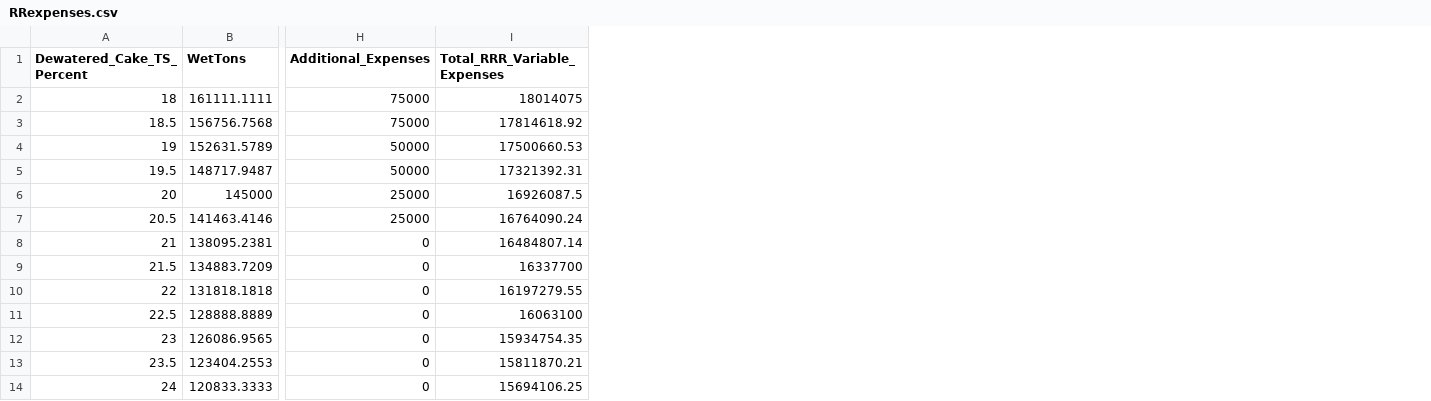
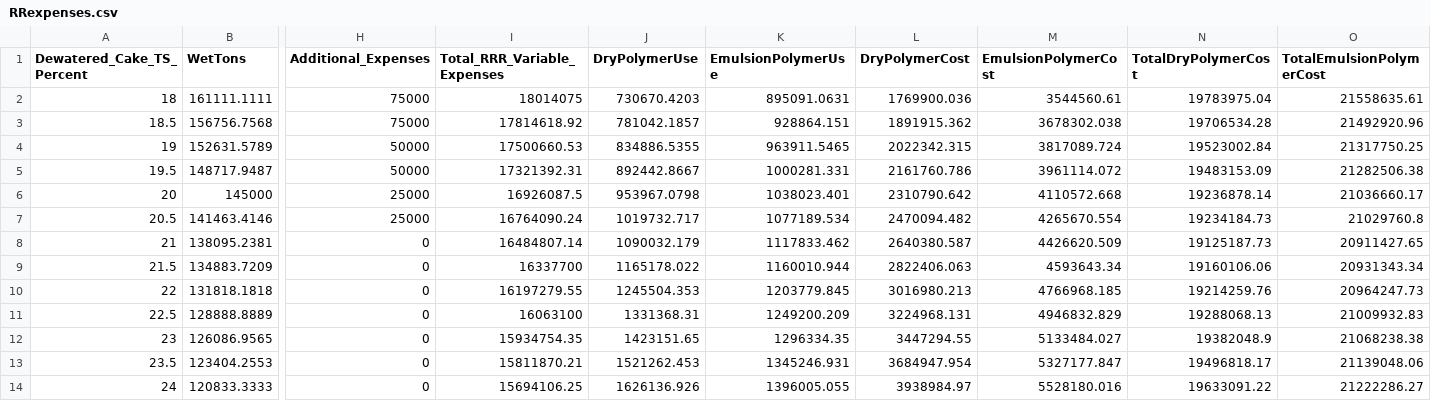
Before and after one commit to ArashMassoudieh/DewaterIQ, a CSV file: RRexpenses.csv, drawn as a sheet; only a part is shown, gaps mark what is left out; the diff names each change by its address in the sheet, - before the commit and + after, or states it on an @@ line.

```diff
--- a/RRexpenses.csv
+++ b/RRexpenses.csv
+column J (DryPolymerUse), rows 2-14: 730670.4203 | 781042.1857 | 834886.5355 | 892442.8667 | 953967.0798 | 1019732.717 | 1090032.179 | 1165178.022 | 1245504.353 | 1331368.31 | 1423151.65 | 1521262.453 | 1626136.926
+column K (EmulsionPolymerUse), rows 2-14: 895091.0631 | 928864.151 | 963911.5465 | 1000281.331 | 1038023.401 | 1077189.534 | 1117833.462 | 1160010.944 | 1203779.845 | 1249200.209 | 1296334.35 | 1345246.931 | 1396005.055
+column L (DryPolymerCost), rows 2-14: 1769900.036 | 1891915.362 | 2022342.315 | 2161760.786 | 2310790.642 | 2470094.482 | 2640380.587 | 2822406.063 | 3016980.213 | 3224968.131 | 3447294.55 | 3684947.954 | 3938984.97
+column M (EmulsionPolymerCost), rows 2-14: 3544560.61 | 3678302.038 | 3817089.724 | 3961114.072 | 4110572.668 | 4265670.554 | 4426620.509 | 4593643.34 | 4766968.185 | 4946832.829 | 5133484.027 | 5327177.847 | 5528180.016
+column N (TotalDryPolymerCost), rows 2-14: 19783975.04 | 19706534.28 | 19523002.84 | 19483153.09 | 19236878.14 | 19234184.73 | 19125187.73 | 19160106.06 | 19214259.76 | 19288068.13 | 19382048.9 | 19496818.17 | 19633091.22
+column O (TotalEmulsionPolymerCost), rows 2-14: 21558635.61 | 21492920.96 | 21317750.25 | 21282506.38 | 21036660.17 | 21029760.8 | 20911427.65 | 20931343.34 | 20964247.73 | 21009932.83 | 21068238.38 | 21139048.06 | 21222286.27
```
Also changed, not shown: 8 other files.
